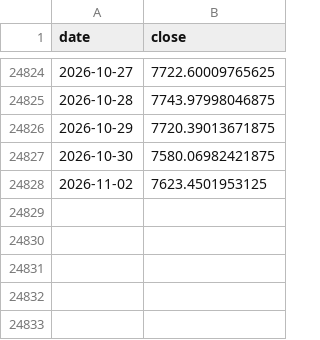
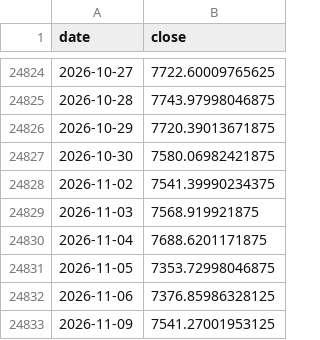
Before and after one commit to hatkohei0611-design/market-monitor, a CSV file: data/spx_long.csv, drawn as a sheet; only a part is shown, gaps mark what is left out.

```diff
--- a/data/spx_long.csv
+++ b/data/spx_long.csv
@@ -24827,2 +24827,7 @@ date,close
 2026-10-30,7580.06982421875
-2026-11-02,7623.4501953125
+2026-11-02,7541.39990234375
+2026-11-03,7568.919921875
+2026-11-04,7688.6201171875
+2026-11-05,7353.72998046875
+2026-11-06,7376.85986328125
+2026-11-09,7541.27001953125
```
Also changed, not shown: data/breadth_daily.csv, data/score_history.csv, 7 other files.
